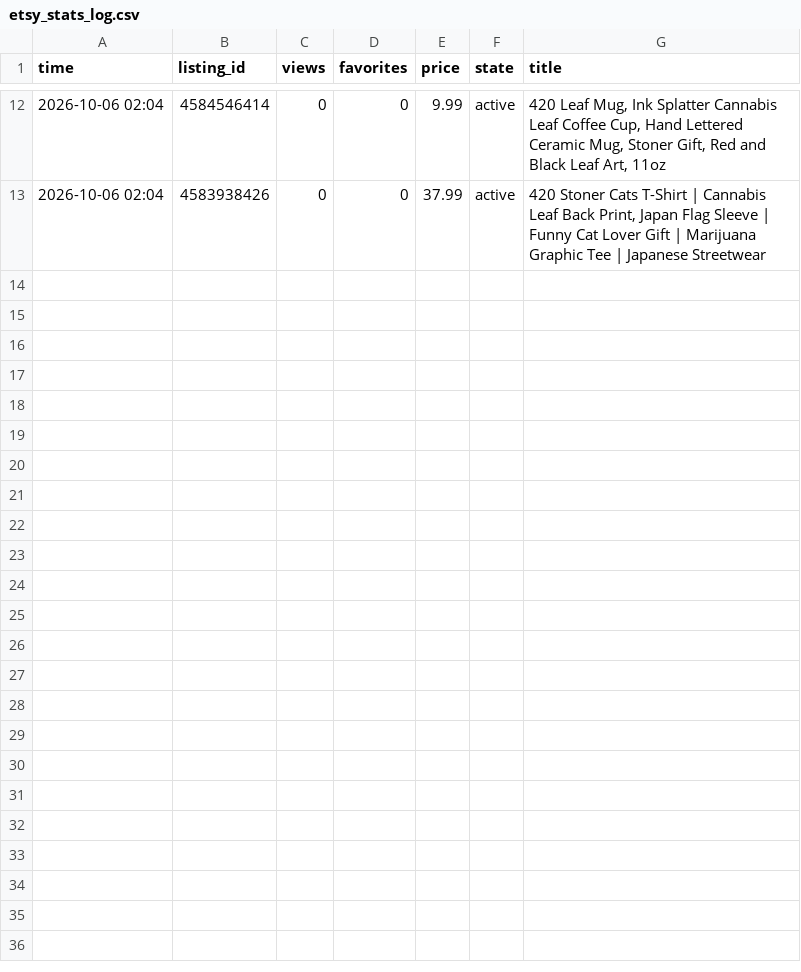
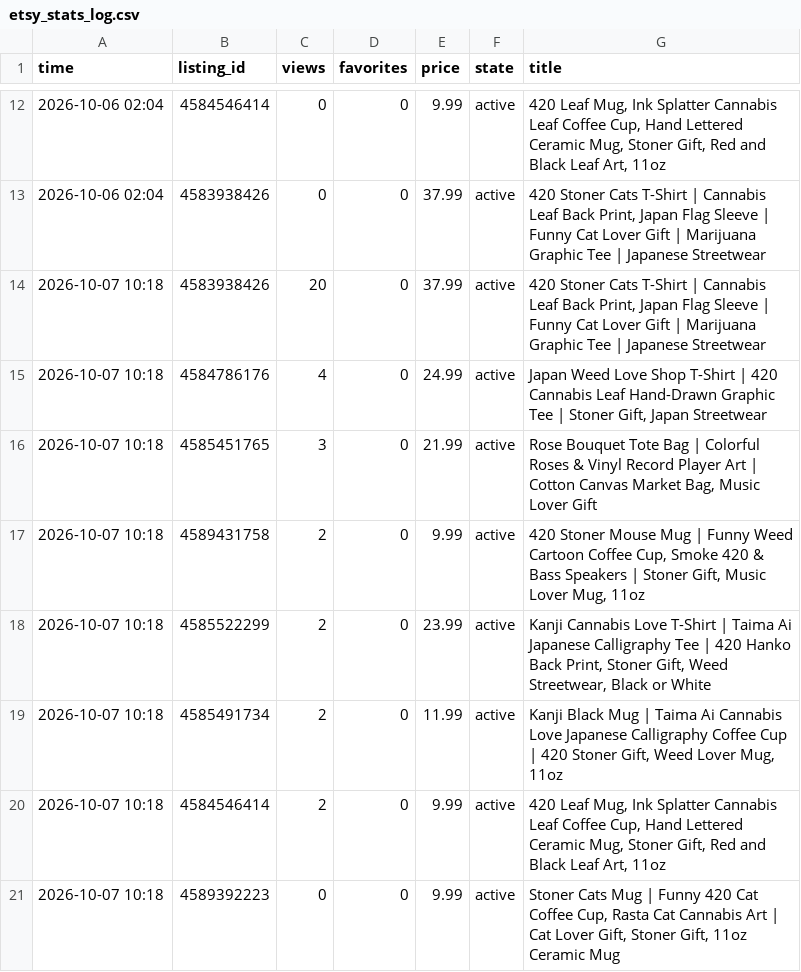
Before and after one commit to m08046430330-hub/-, a CSV file: etsy_stats_log.csv, drawn as a sheet; only a part is shown, gaps mark what is left out; the diff names each change by its address in the sheet, - before the commit and + after, or states it on an @@ line.

```diff
--- a/etsy_stats_log.csv
+++ b/etsy_stats_log.csv
+row 14: 2026-10-07 10:18 | 4583938426 | 20 | 0 | 37.99 | active | 420 Stoner Cats T-Shirt | Cannabis Leaf Back Print, Japan Flag Sleeve | Funny Cat Lover Gift | Marijuana Graphic Tee | Japanese Streetwear
+row 15: 2026-10-07 10:18 | 4584786176 | 4 | 0 | 24.99 | active | Japan Weed Love Shop T-Shirt | 420 Cannabis Leaf Hand-Drawn Graphic Tee | Stoner Gift, Japan Streetwear
+row 16: 2026-10-07 10:18 | 4585451765 | 3 | 0 | 21.99 | active | Rose Bouquet Tote Bag | Colorful Roses & Vinyl Record Player Art | Cotton Canvas Market Bag, Music Lover Gift
+row 17: 2026-10-07 10:18 | 4589431758 | 2 | 0 | 9.99 | active | 420 Stoner Mouse Mug | Funny Weed Cartoon Coffee Cup, Smoke 420 & Bass Speakers | Stoner Gift, Music Lover Mug, 11oz
+row 18: 2026-10-07 10:18 | 4585522299 | 2 | 0 | 23.99 | active | Kanji Cannabis Love T-Shirt | Taima Ai Japanese Calligraphy Tee | 420 Hanko Back Print, Stoner Gift, Weed Streetwear, Black or White
+row 19: 2026-10-07 10:18 | 4585491734 | 2 | 0 | 11.99 | active | Kanji Black Mug | Taima Ai Cannabis Love Japanese Calligraphy Coffee Cup | 420 Stoner Gift, Weed Lover Mug, 11oz
+row 20: 2026-10-07 10:18 | 4584546414 | 2 | 0 | 9.99 | active | 420 Leaf Mug, Ink Splatter Cannabis Leaf Coffee Cup, Hand Lettered Ceramic Mug, Stoner Gift, Red and Black Leaf Art, 11oz
+row 21: 2026-10-07 10:18 | 4589392223 | 0 | 0 | 9.99 | active | Stoner Cats Mug | Funny 420 Cat Coffee Cup, Rasta Cat Cannabis Art | Cat Lover Gift, Stoner Gift, 11oz Ceramic Mug
```
Also changed, not shown: 1 other file.
